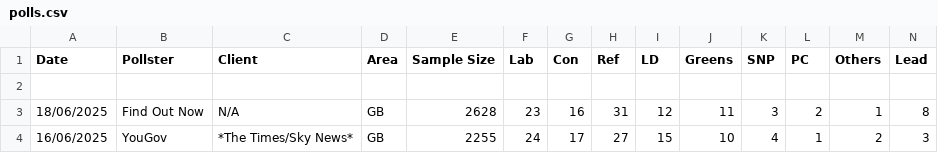
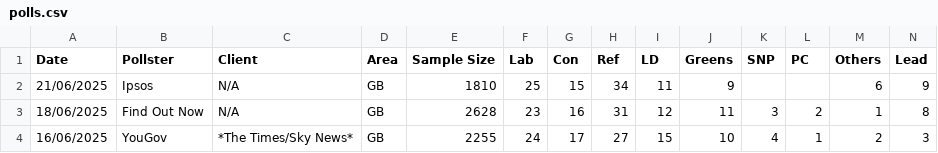
Before and after one commit to stock144/data-portfolio, a CSV file: Polling_project/polls.csv, drawn as a sheet; only a part is shown; the diff names each change by its address in the sheet, - before the commit and + after, or states it on an @@ line.

Commit message:
add ipsos

```diff
--- a/Polling_project/polls.csv
+++ b/Polling_project/polls.csv
-row 2: (empty)
+row 2: 21/06/2025 | Ipsos | N/A | GB | 1810 | 25 | 15 | 34 | 11 | 9 |  |  | 6 | 9
```
Also changed, not shown: 3 other files.
